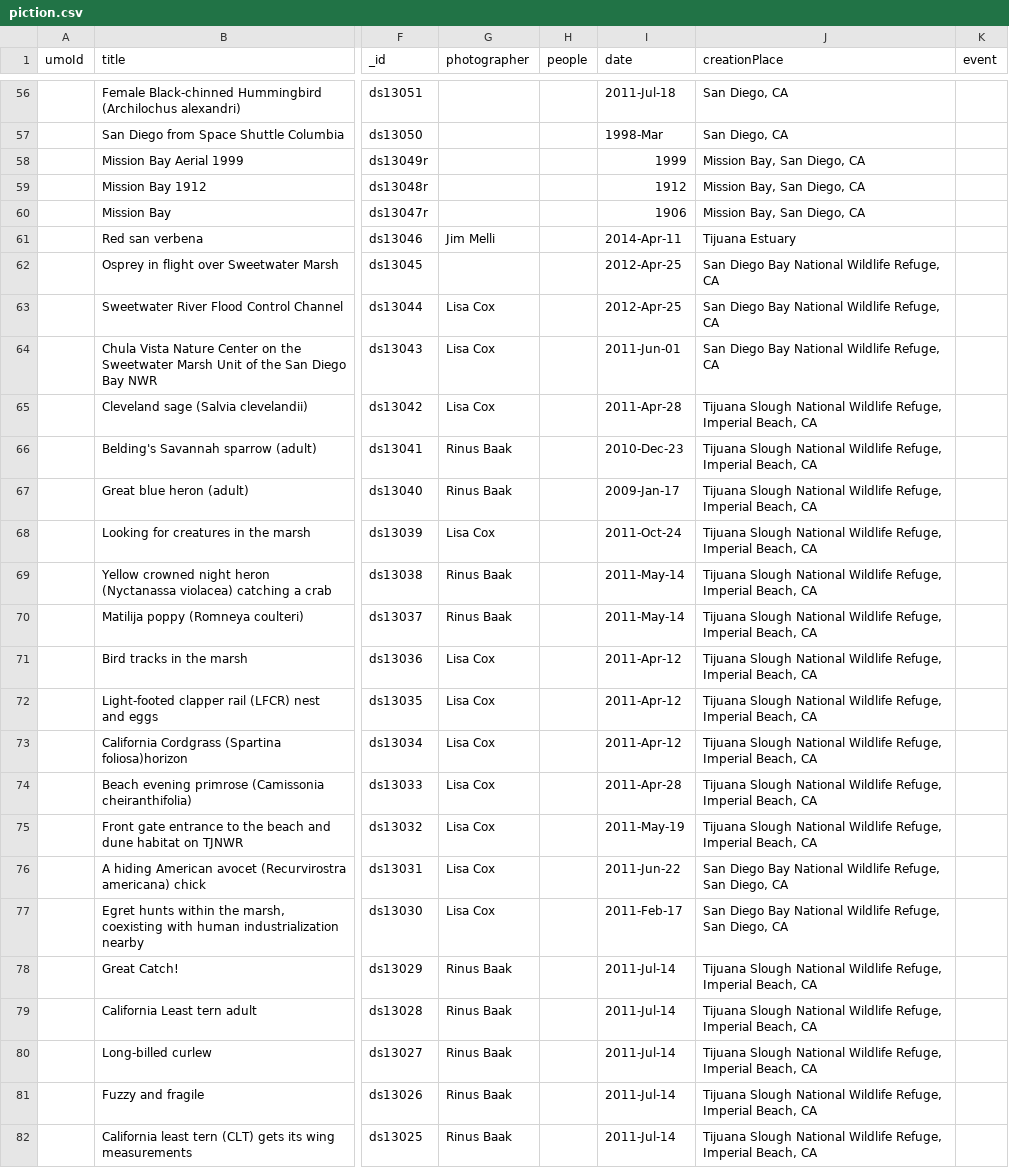
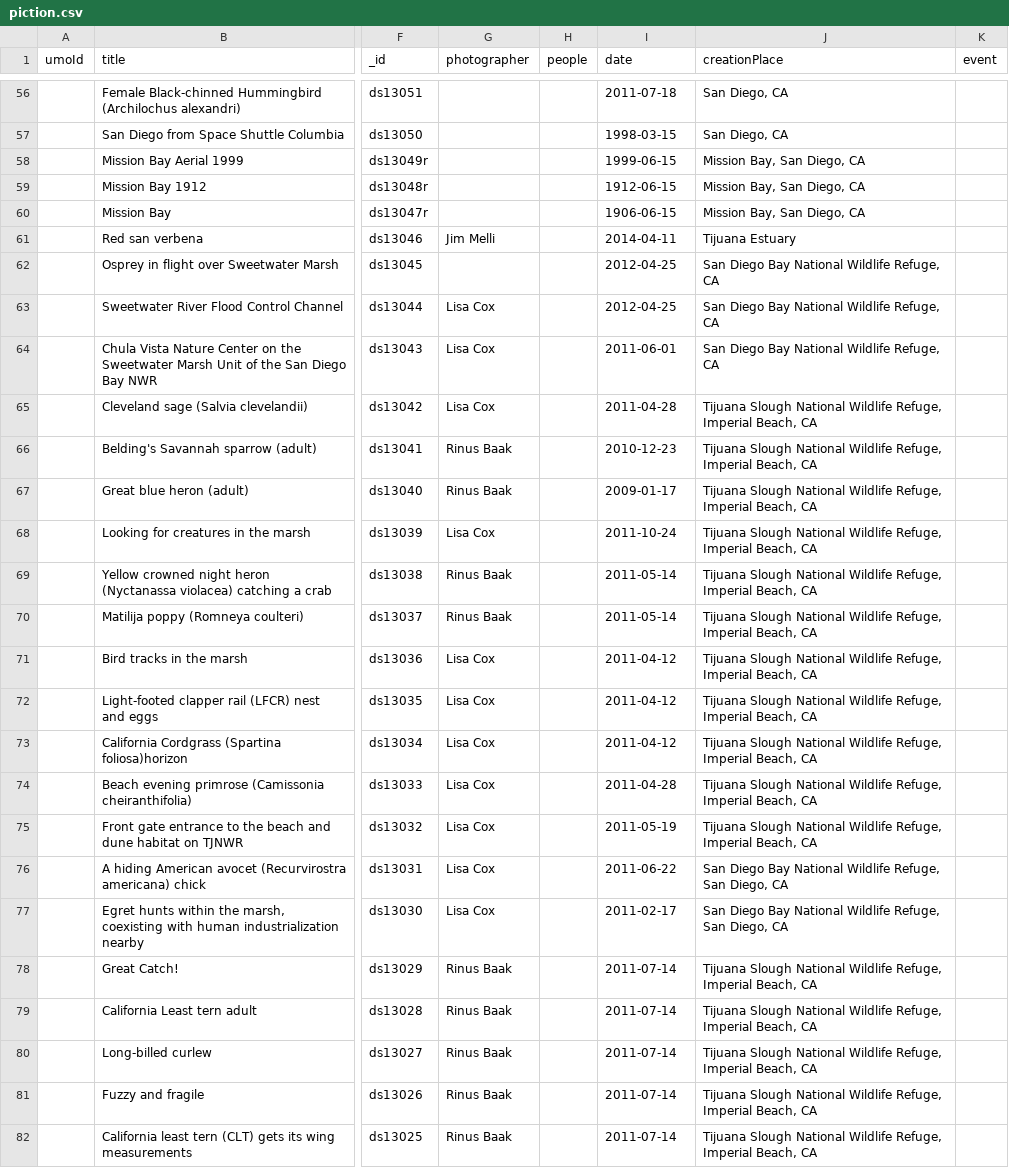
Before and after one commit to scimusmn/sd-scrapbook, a CSV file: data/piction.csv, drawn as a sheet; only a part is shown, gaps mark what is left out; the diff covers the shown part only; the diff names each change by its address in the sheet, - before the commit and + after, or states it on an @@ line.

Commit message:
New data with normalized dates
Removed uncertainty.

```diff
--- a/data/piction.csv
+++ b/data/piction.csv
-I56 (date): 2011-Jul-18
+I56 (date): 2011-07-18
-I57 (date): 1998-Mar
+I57 (date): 1998-03-15
-I58 (date): 1999
+I58 (date): 1999-06-15
-I59 (date): 1912
+I59 (date): 1912-06-15
-I60 (date): 1906
+I60 (date): 1906-06-15
-I61 (date): 2014-Apr-11
+I61 (date): 2014-04-11
-I62:I63 (date): 2012-Apr-25
+I62:I63 (date): 2012-04-25
-I64 (date): 2011-Jun-01
+I64 (date): 2011-06-01
-I65 (date): 2011-Apr-28
+I65 (date): 2011-04-28
-I66 (date): 2010-Dec-23
+I66 (date): 2010-12-23
-I67 (date): 2009-Jan-17
+I67 (date): 2009-01-17
-I68 (date): 2011-Oct-24
+I68 (date): 2011-10-24
-I69:I70 (date): 2011-May-14
+I69:I70 (date): 2011-05-14
-I71:I73 (date): 2011-Apr-12
+I71:I73 (date): 2011-04-12
-I74 (date): 2011-Apr-28
+I74 (date): 2011-04-28
-I75 (date): 2011-May-19
+I75 (date): 2011-05-19
-I76 (date): 2011-Jun-22
+I76 (date): 2011-06-22
-I77 (date): 2011-Feb-17
+I77 (date): 2011-02-17
-I78:I82 (date): 2011-Jul-14
+I78:I82 (date): 2011-07-14
```
Also changed, not shown: 158 edited cells elsewhere in this file.
